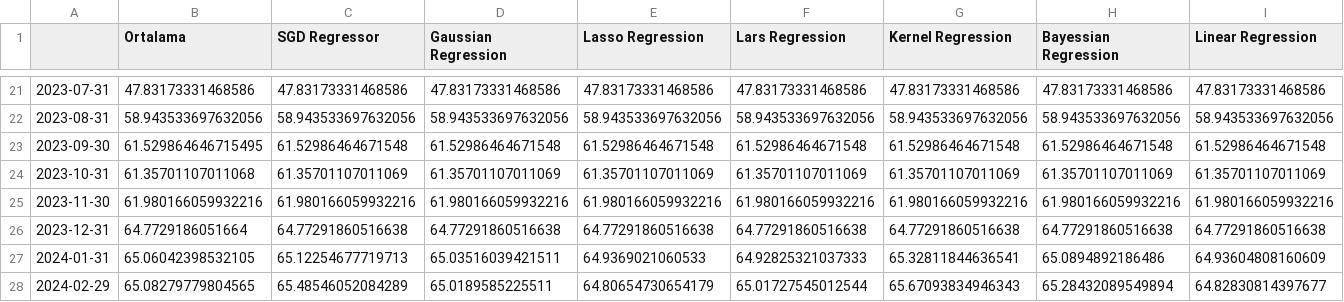
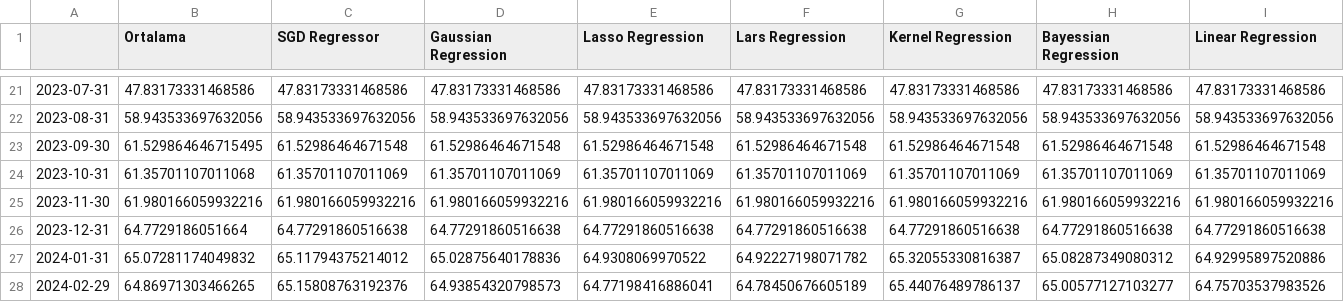
Before and after one commit to kaboya19/streamlit-inflation, a CSV file: yıllıktahmin.csv, drawn as a sheet; only a part is shown, gaps mark what is left out; the diff covers the shown part only; the diff names each change by its address in the sheet, - before the commit and + after, or states it on an @@ line.

```diff
--- a/yıllıktahmin.csv
+++ b/yıllıktahmin.csv
-B27 (Ortalama): 65.06042398532105
+B27 (Ortalama): 65.07281174049832
-C27 (SGD Regressor): 65.12254677719713
+C27 (SGD Regressor): 65.11794375214012
-D27 (Gaussian Regression): 65.03516039421511
+D27 (Gaussian Regression): 65.02875640178836
-E27 (Lasso Regression): 64.9369021060533
+E27 (Lasso Regression): 64.9308069970522
-F27 (Lars Regression): 64.92825321037333
+F27 (Lars Regression): 64.92227198071782
-G27 (Kernel Regression): 65.32811844636541
+G27 (Kernel Regression): 65.32055330816387
-H27 (Bayessian Regression): 65.0894892186486
+H27 (Bayessian Regression): 65.08287349080312
-I27 (Linear Regression): 64.93604808160609
+I27 (Linear Regression): 64.92995897520886
-B28 (Ortalama): 65.08279779804565
+B28 (Ortalama): 64.86971303466265
-C28 (SGD Regressor): 65.48546052084289
+C28 (SGD Regressor): 65.15808763192376
-D28 (Gaussian Regression): 65.0189585225511
+D28 (Gaussian Regression): 64.93854320798573
-E28 (Lasso Regression): 64.80654730654179
+E28 (Lasso Regression): 64.77198416886041
-F28 (Lars Regression): 65.01727545012544
+F28 (Lars Regression): 64.78450676605189
-G28 (Kernel Regression): 65.67093834946343
+G28 (Kernel Regression): 65.44076489786137
-H28 (Bayessian Regression): 65.28432089549894
+H28 (Bayessian Regression): 65.00577127103277
-I28 (Linear Regression): 64.82830814397677
+I28 (Linear Regression): 64.75703537983526
```
Also changed, not shown: 140 edited cells elsewhere in this file, aylık.csv, modelaylık.csv, 1 other file.
